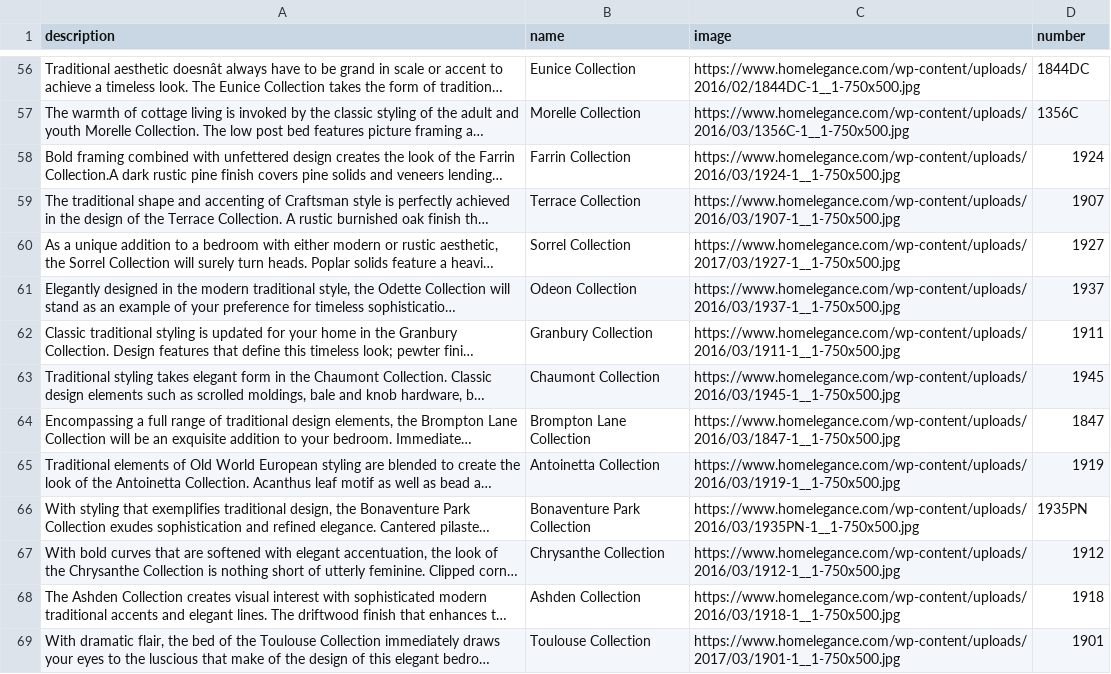
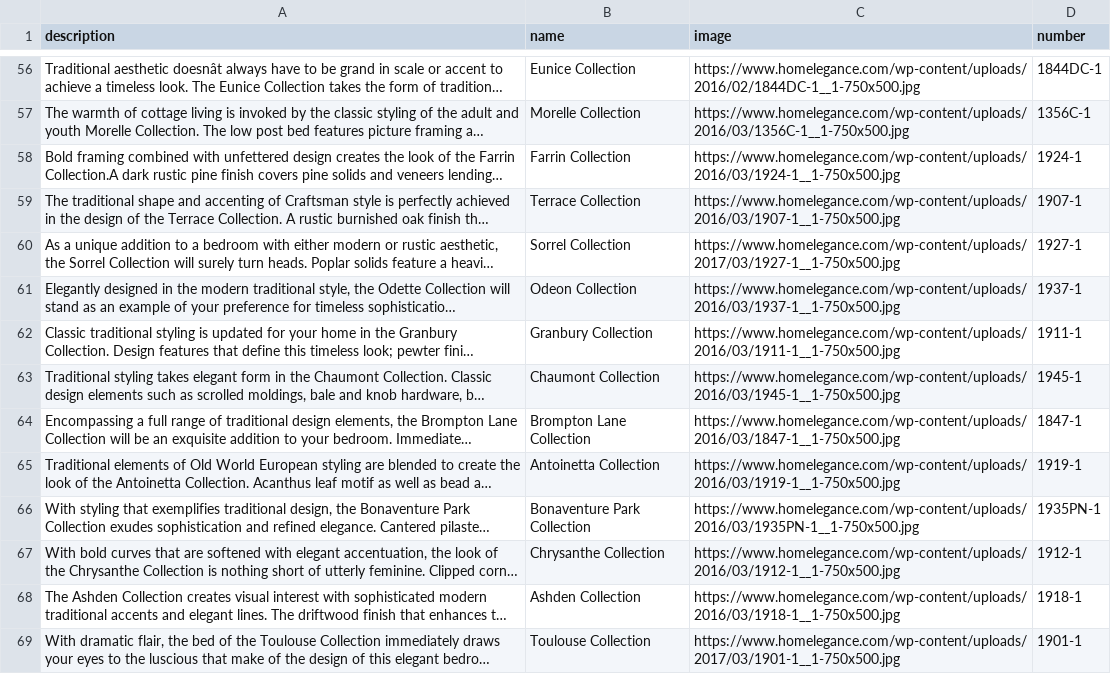
Before and after one commit to meichsteadt/aga_api, a CSV file: bedroom.csv, drawn as a sheet; only a part is shown, gaps mark what is left out; long unchanged cells end in …; the diff covers the shown part only; the diff names each change by its address in the sheet, - before the commit and + after, or states it on an @@ line.

```diff
--- a/bedroom.csv
+++ b/bedroom.csv
-D56 (number): 1844DC
+D56 (number): 1844DC-1
-D57 (number): 1356C
+D57 (number): 1356C-1
-D58 (number): 1924
+D58 (number): 1924-1
-D59 (number): 1907
+D59 (number): 1907-1
-D60 (number): 1927
+D60 (number): 1927-1
-D61 (number): 1937
+D61 (number): 1937-1
-D62 (number): 1911
+D62 (number): 1911-1
-D63 (number): 1945
+D63 (number): 1945-1
-D64 (number): 1847
+D64 (number): 1847-1
-D65 (number): 1919
+D65 (number): 1919-1
-D66 (number): 1935PN
+D66 (number): 1935PN-1
-D67 (number): 1912
+D67 (number): 1912-1
-D68 (number): 1918
+D68 (number): 1918-1
-D69 (number): 1901
+D69 (number): 1901-1
```
Also changed, not shown: 2 added rows, 2 removed rows and 131 edited cells elsewhere in this file, bedroom_items.csv, dining.csv, 27 other files.
